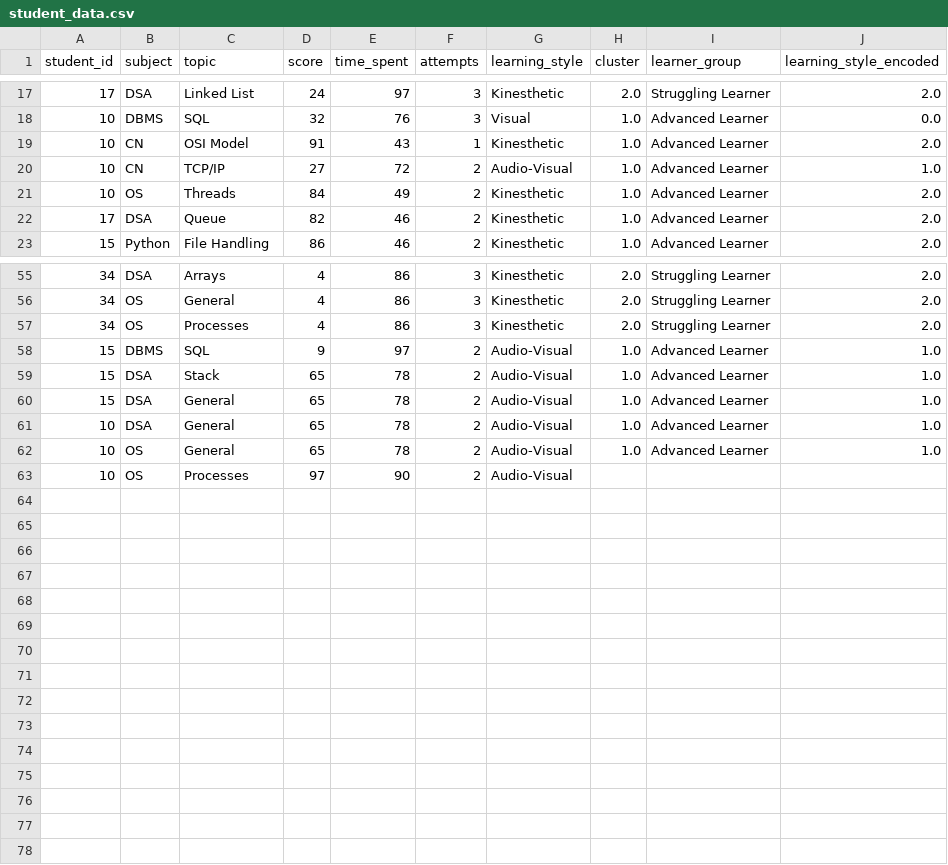
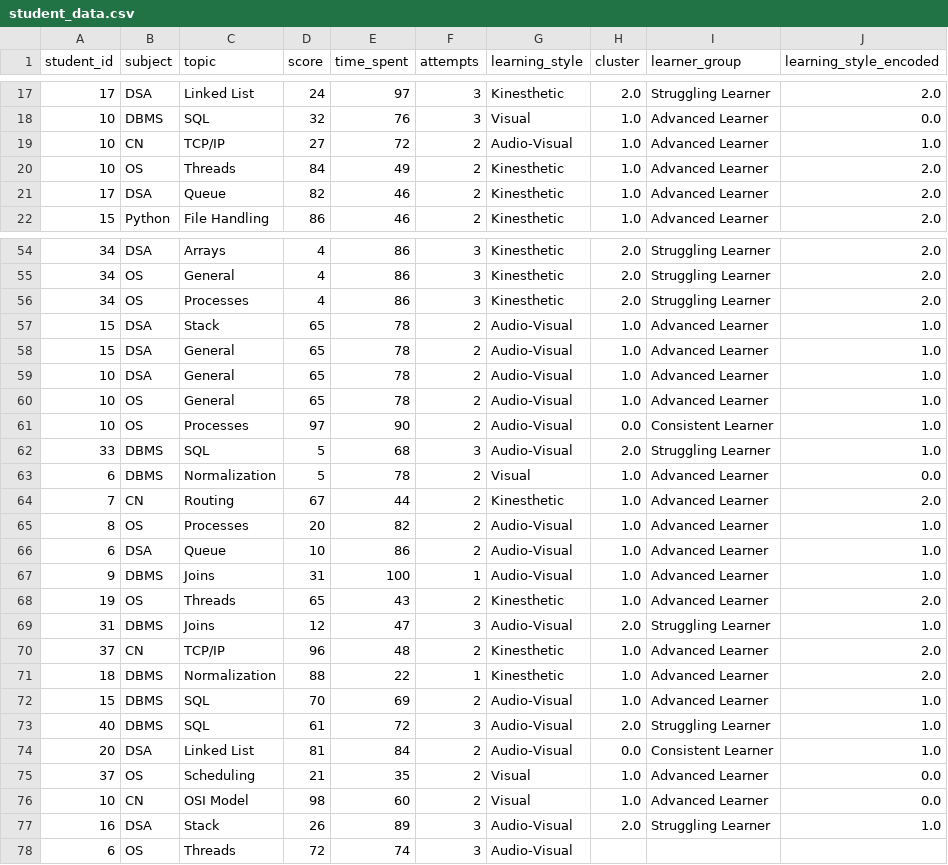
Before and after one commit to Arpita848/AI-Learning-Path-Generator1, a CSV file: data/student_data.csv, drawn as a sheet; only a part is shown, gaps mark what is left out.

```diff
--- a/data/student_data.csv
+++ b/data/student_data.csv
@@ -18,3 +18,2 @@ student_id,subject,topic,score,time_spent,attempts,learning_style,cluster,learne
 10,DBMS,SQL,32,76,3,Visual,1.0,Advanced Learner,0.0
-10,CN,OSI Model,91,43,1,Kinesthetic,1.0,Advanced Learner,2.0
 10,CN,TCP/IP,27,72,2,Audio-Visual,1.0,Advanced Learner,1.0
@@ -57,3 +56,2 @@ student_id,subject,topic,score,time_spent,attempts,learning_style,cluster,learne
 34,OS,Processes,4,86,3,Kinesthetic,2.0,Struggling Learner,2.0
-15,DBMS,SQL,9,97,2,Audio-Visual,1.0,Advanced Learner,1.0
 15,DSA,Stack,65,78,2,Audio-Visual,1.0,Advanced Learner,1.0
@@ -62,2 +60,19 @@ student_id,subject,topic,score,time_spent,attempts,learning_style,cluster,learne
 10,OS,General,65,78,2,Audio-Visual,1.0,Advanced Learner,1.0
-10,OS,Processes,97,90,2,Audio-Visual,,,
+10,OS,Processes,97,90,2,Audio-Visual,0.0,Consistent Learner,1.0
+33,DBMS,SQL,5,68,3,Audio-Visual,2.0,Struggling Learner,1.0
+6,DBMS,Normalization,5,78,2,Visual,1.0,Advanced Learner,0.0
+7,CN,Routing,67,44,2,Kinesthetic,1.0,Advanced Learner,2.0
+8,OS,Processes,20,82,2,Audio-Visual,1.0,Advanced Learner,1.0
+6,DSA,Queue,10,86,2,Audio-Visual,1.0,Advanced Learner,1.0
+9,DBMS,Joins,31,100,1,Audio-Visual,1.0,Advanced Learner,1.0
+19,OS,Threads,65,43,2,Kinesthetic,1.0,Advanced Learner,2.0
+31,DBMS,Joins,12,47,3,Audio-Visual,2.0,Struggling Learner,1.0
+37,CN,TCP/IP,96,48,2,Kinesthetic,1.0,Advanced Learner,2.0
+18,DBMS,Normalization,88,22,1,Kinesthetic,1.0,Advanced Learner,2.0
+15,DBMS,SQL,70,69,2,Audio-Visual,1.0,Advanced Learner,1.0
+40,DBMS,SQL,61,72,3,Audio-Visual,2.0,Struggling Learner,1.0
+20,DSA,Linked List,81,84,2,Audio-Visual,0.0,Consistent Learner,1.0
+37,OS,Scheduling,21,35,2,Visual,1.0,Advanced Learner,0.0
+10,CN,OSI Model,98,60,2,Visual,1.0,Advanced Learner,0.0
+16,DSA,Stack,26,89,3,Audio-Visual,2.0,Struggling Learner,1.0
+6,OS,Threads,72,74,3,Audio-Visual,,,
```
Also changed, not shown: 1 other file.
